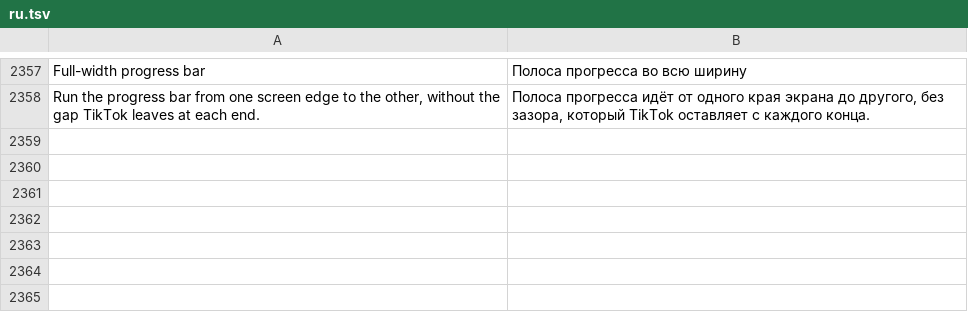
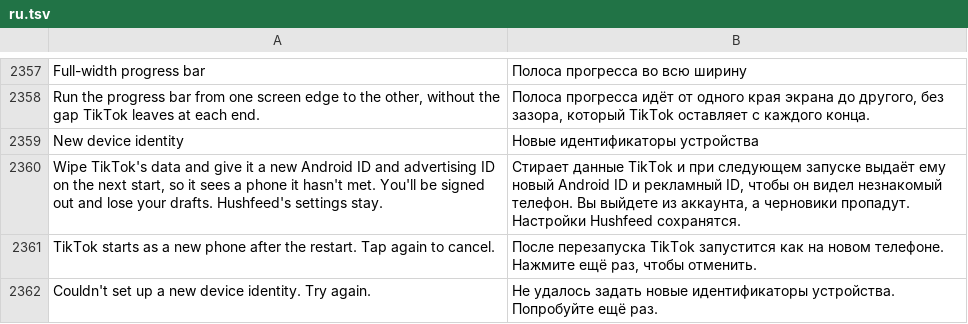
Before and after one commit to Nezumi-2711/HushFeed, a TSV file: extensions/tiktok/src/main/l10n/ru.tsv, drawn as a sheet; only a part is shown, gaps mark what is left out; the diff names each change by its address in the sheet, - before the commit and + after, or states it on an @@ line.

Commit message:
feat(privacy): add a New device identity row that gives TikTok a new device ID
TikTok's server picks the device ID by the advertising ID first and the
Android ID second, so clearing the app's data and AppLog's own
resetAndReInstall both get the old IDs back. The new row on the Privacy
page arms a one-time wipe: on the next start, in the main process and
before TikTok reads anything, DeviceIdentity saves a random 16-hex
Android ID and a random advertising ID, ends TikTok's other processes,
then deletes TikTok's CE, DE and external data except Hushfeed's own
prefs, databases and files (links are removed, never followed), and
disarms last. A marker file covers the wipe, and any other process that
starts while it's there ends itself before TikTok's code runs, so a
push or sticky service Android restarts mid-wipe can't read the old IDs
or write them back. DevicePrivacyGuard answers TikTok's Settings.Secure
and Settings.System android_id reads and the advertising ID from that
identity from then on, through a pause too. Block the advertising ID
still wins. A second tap before the restart cancels it. The row's
summary says drafts go with the wipe.

Seen on the Guest emulator (47.4.3): three rounds gave device IDs
7691260713301493262 -> 7697900259930277389 -> 7697902009157371405 ->
7697910081027261965 with new install, openudid, clientudid and cdid
values each time, the old IDs in no file afterwards, Hushfeed's prefs and
databases kept, and planted links removed with their targets kept. The
last round ran this commit's save-first order: "wiped 3475 files in
367 ms, saved true, disarmed true", no marker left behind, and TikTok
opened on its first-run terms popup. A process starting mid-wipe is
covered by the unit tests only. PineDrama and signing in after the wipe
weren't device-checked.

Tests: DeviceIdentityTest and DeviceIdentityPreferenceTest are new.
DevicePrivacyGuardAnchorsTest only gains a test that every declared
build reads the Android ID through the static Settings.Secure.getString
the patch intercepts; no existing assertion changed, so no test was
wrong.

```diff
--- a/extensions/tiktok/src/main/l10n/ru.tsv
+++ b/extensions/tiktok/src/main/l10n/ru.tsv
+row 2359: New device identity | Новые идентификаторы устройства
+row 2360: Wipe TikTok's data and give it a new Android ID and advertising ID on the next start, so it sees a phone it hasn't met. You'll be signed out and lose your drafts. Hushfeed's settings stay. | Стирает данные TikTok и при следующем запуске выдаёт ему новый Android ID и рекламный ID, чтобы он видел незнакомый телефон. Вы выйдете из аккаунта, а черновики пропадут. Настройки Hushfeed сохранятся.
+row 2361: TikTok starts as a new phone after the restart. Tap again to cancel. | После перезапуска TikTok запустится как на новом телефоне. Нажмите ещё раз, чтобы отменить.
+row 2362: Couldn't set up a new device identity. Try again. | Не удалось задать новые идентификаторы устройства. Попробуйте ещё раз.
```
Also changed, not shown: extensions/tiktok/src/main/l10n/az.tsv, extensions/tiktok/src/main/l10n/de.tsv, 28 other files.
